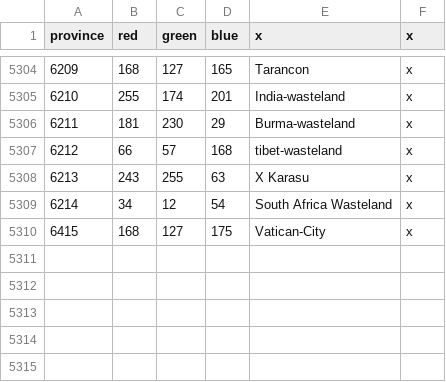
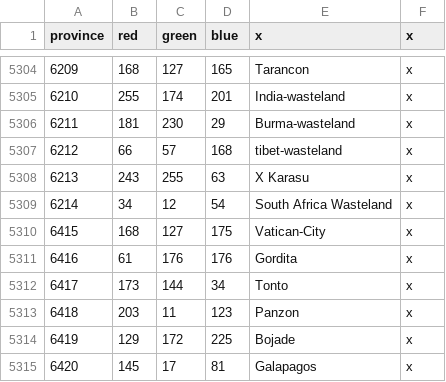
Before and after one commit to GerardoITA/2026geckoitaly, a CSV file: map/definition.csv, drawn as a sheet; only a part is shown, gaps mark what is left out; the diff names each change by its address in the sheet, - before the commit and + after, or states it on an @@ line.

Commit message:
new provinces in america so malaya can colonize

```diff
--- a/map/definition.csv
+++ b/map/definition.csv
+row 5311: 6416 | 61 | 176 | 176 | Gordita | x
+row 5312: 6417 | 173 | 144 | 34 | Tonto | x
+row 5313: 6418 | 203 | 11 | 123 | Panzon | x
+row 5314: 6419 | 129 | 172 | 225 | Bojade | x
+row 5315: 6420 | 145 | 17 | 81 | Galapagos | x
```
Also changed, not shown: 10 other files.
